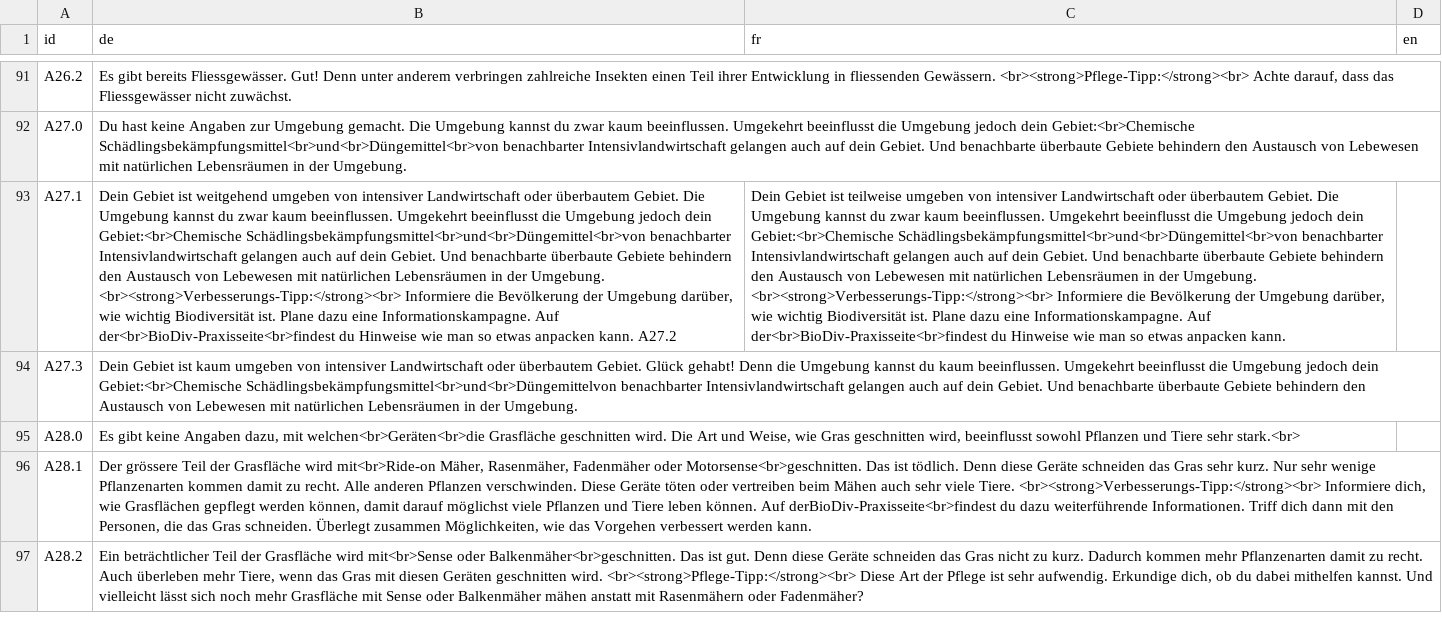
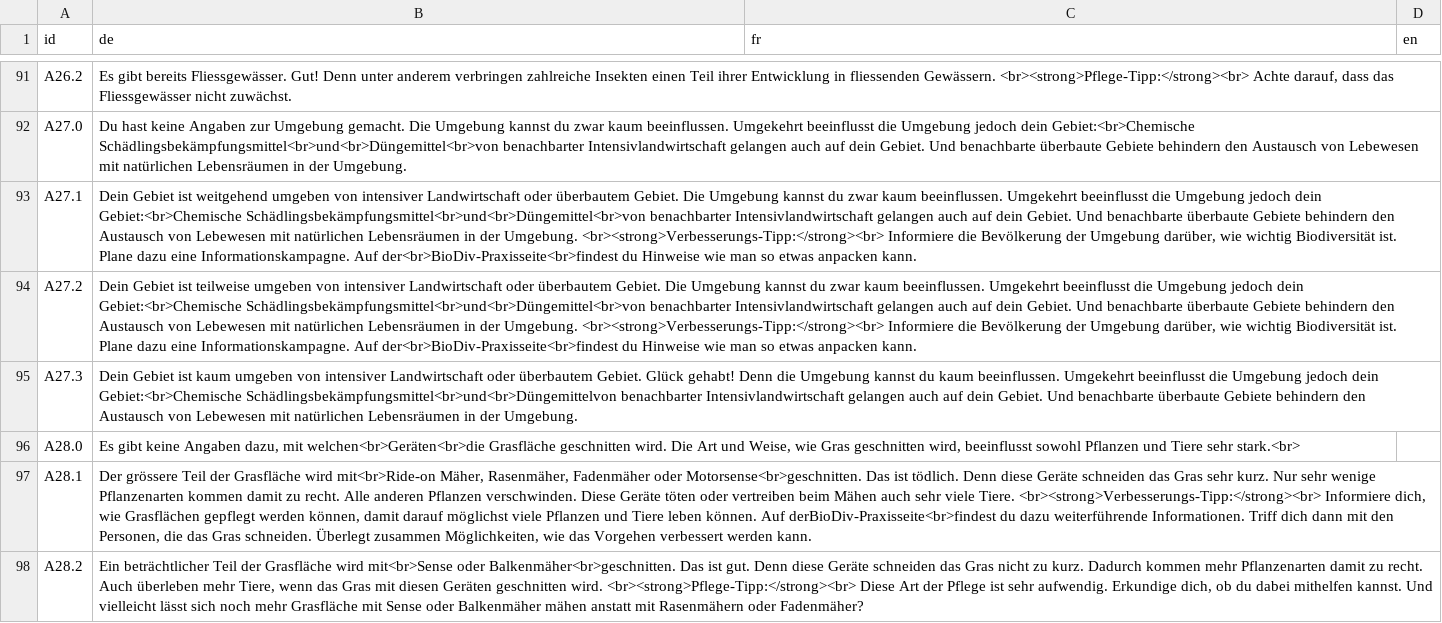
Before and after one commit to dlaumer/BioDivSchool, a CSV file: content/measures.csv, drawn as a sheet; only a part is shown, gaps mark what is left out; the diff names each change by its address in the sheet, - before the commit and + after, or states it on an @@ line.

```diff
--- a/content/measures.csv
+++ b/content/measures.csv
-B93 (de): …anpacken kann. A27.2
+B93 (de): …anpacken kann.
-C93 (fr): Dein Gebiet ist teilweise umgeben von intensiver Landwirtschaft oder überbautem Gebiet. Die Umgebung kannst du zwar kaum beeinflussen. Umgekehrt beeinflusst die Umgebung jedoch dein Gebiet:<br>Chemische Schädlingsbekämpfungsmittel<br>und<br>Düngemittel<br>von benachbarter Intensivlandwirtschaft gelangen auch auf dein Gebiet. Und benachbarte überbaute Gebiete behindern den Austausch von Lebewesen mit natürlichen Lebensräumen in der Umgebung. <br><strong>Verbesserungs-Tipp:</strong><br> Informiere die Bevölkerung der Umgebung darüber, wie wichtig Biodiversität ist. Plane dazu eine Informationskampagne. Auf der<br>BioDiv-Praxisseite<br>findest du Hinweise wie man so etwas anpacken kann.
+C93 (fr): (empty)
+row 94: A27.2 | Dein Gebiet ist teilweise umgeben von intensiver Landwirtschaft oder überbautem Gebiet. Die Umgebung kannst du zwar kaum beeinflussen. Umgekehrt beeinflusst die Umgebung jedoch dein Gebiet:<br>Chemische Schädlingsbekämpfungsmittel<br>und<br>Düngemittel<br>von benachbarter Intensivlandwirtschaft gelangen auch auf dein Gebiet. Und benachbarte überbaute Gebiete behindern den Austausch von Lebewesen mit natürlichen Lebensräumen in der Umgebung. <br><strong>Verbesserungs-Tipp:</strong><br> Informiere die Bevölkerung der Umgebung darüber, wie wichtig Biodiversität ist. Plane dazu eine Informationskampagne. Auf der<br>BioDiv-Praxisseite<br>findest du Hinweise wie man so etwas anpacken kann.
```
Also changed, not shown: 1 other file.
